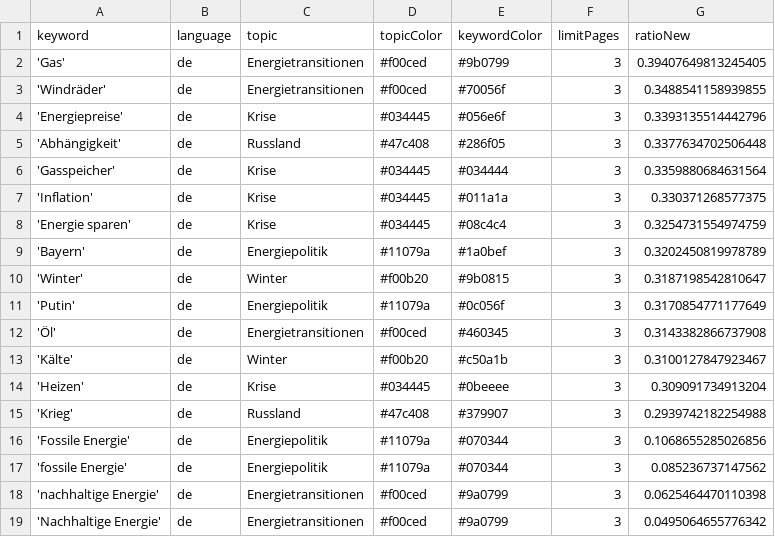
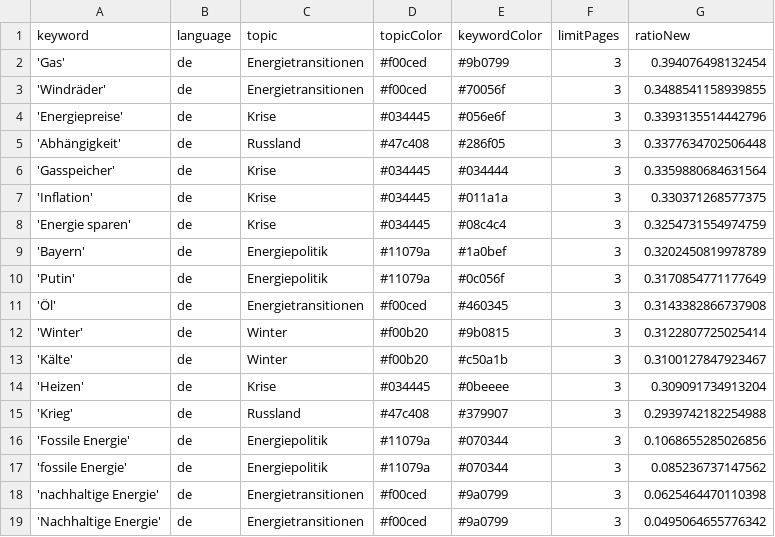
Before and after one commit to JW-news/winterIsComing2, a CSV file: keywords.csv, drawn as a sheet.

```diff
--- a/keywords.csv
+++ b/keywords.csv
@@ -1,3 +1,3 @@
 keyword,language,topic,topicColor,keywordColor,limitPages,ratioNew
-'Gas',de,Energietransitionen,#f00ced,#9b0799,3,0.39407649813245405
+'Gas',de,Energietransitionen,#f00ced,#9b0799,3,0.394076498132454
 'Windräder',de,Energietransitionen,#f00ced,#70056f,3,0.3488541158939855
@@ -9,5 +9,5 @@ keyword,language,topic,topicColor,keywordColor,limitPages,ratioNew
 'Bayern',de,Energiepolitik,#11079a,#1a0bef,3,0.3202450819978789
-'Winter',de,Winter,#f00b20,#9b0815,3,0.3187198542810647
 'Putin',de,Energiepolitik,#11079a,#0c056f,3,0.3170854771177649
 'Öl',de,Energietransitionen,#f00ced,#460345,3,0.3143382866737908
+'Winter',de,Winter,#f00b20,#9b0815,3,0.3122807725025414
 'Kälte',de,Winter,#f00b20,#c50a1b,3,0.3100127847923467
```
Also changed, not shown: csv/news_2023_01.csv, 1 other file.
